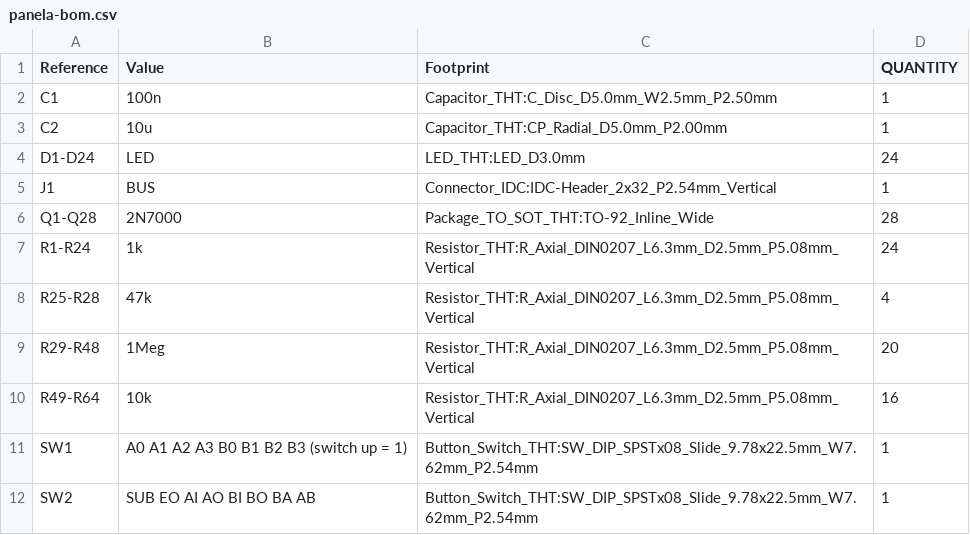
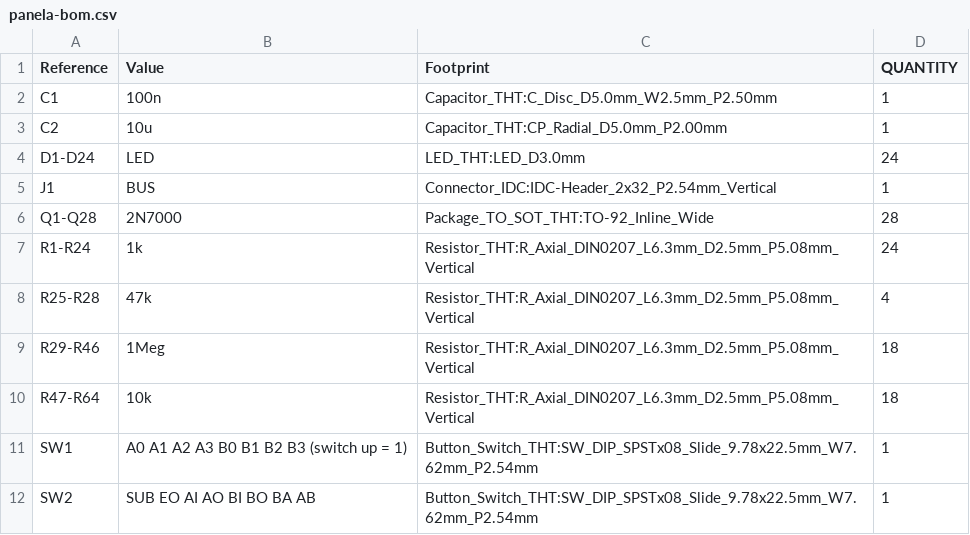
Before and after one commit to nikolafilip/nibble, a CSV file: cards/panela/fab/panela-bom.csv, drawn as a sheet.

```diff
--- a/cards/panela/fab/panela-bom.csv
+++ b/cards/panela/fab/panela-bom.csv
@@ -8,4 +8,4 @@
 "R25-R28","47k","Resistor_THT:R_Axial_DIN0207_L6.3mm_D2.5mm_P5.08mm_Vertical","4"
-"R29-R48","1Meg","Resistor_THT:R_Axial_DIN0207_L6.3mm_D2.5mm_P5.08mm_Vertical","20"
-"R49-R64","10k","Resistor_THT:R_Axial_DIN0207_L6.3mm_D2.5mm_P5.08mm_Vertical","16"
+"R29-R46","1Meg","Resistor_THT:R_Axial_DIN0207_L6.3mm_D2.5mm_P5.08mm_Vertical","18"
+"R47-R64","10k","Resistor_THT:R_Axial_DIN0207_L6.3mm_D2.5mm_P5.08mm_Vertical","18"
 "SW1","A0 A1 A2 A3 B0 B1 B2 B3 (switch up = 1)","Button_Switch_THT:SW_DIP_SPSTx08_Slide_9.78x22.5mm_W7.62mm_P2.54mm","1"
```
Also changed, not shown: cards/clock/fab/clock-bom.csv, cards/clock/fab/clock-pos.csv, 46 other files.
